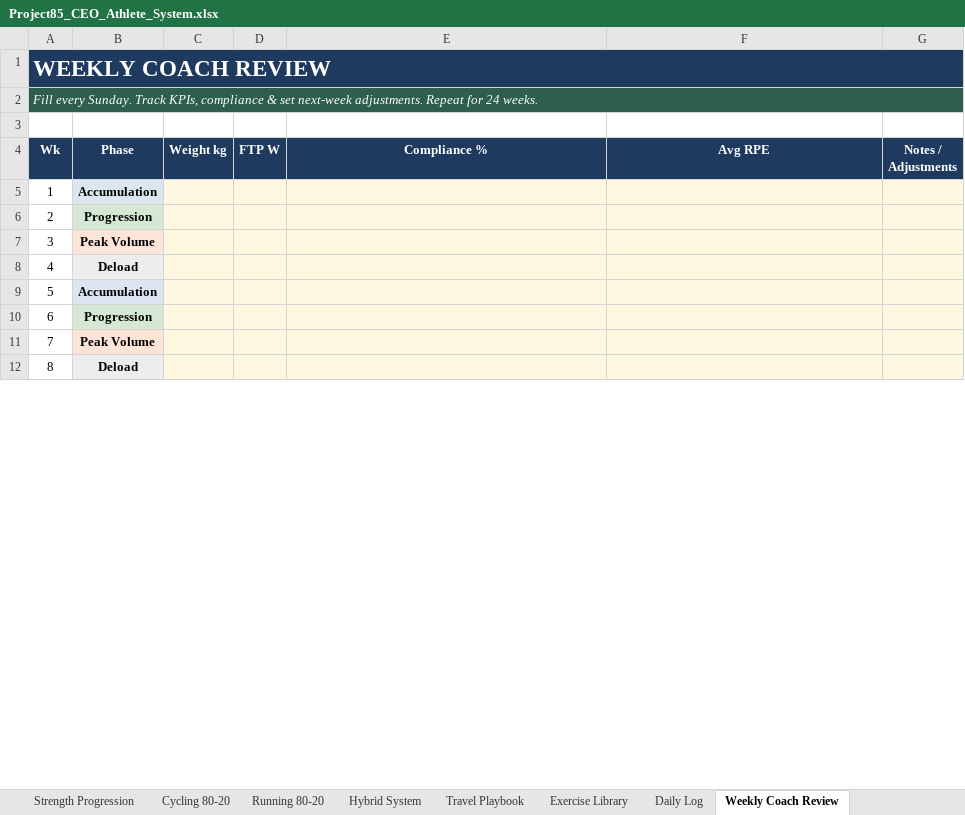
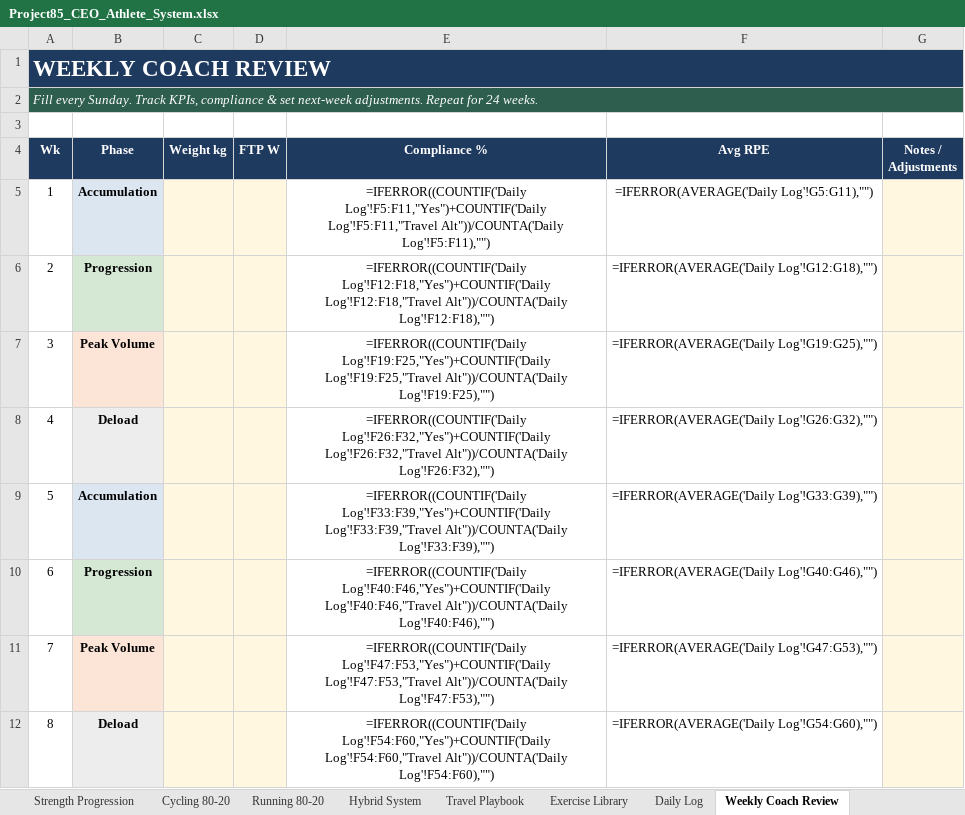
Before and after one commit to BDavies007/Claude-Code-, an Excel workbook: Project85_CEO_Athlete_System.xlsx, sheet Weekly Coach Review, drawn as a sheet; only a part is shown; values as stored, in another font and other column widths than the file's, no borders; formulas without a stored value are shown as written; conditional formats not drawn; the diff covers the shown part only; the diff names each change by its address in the sheet, - before the commit and + after, or states it on an @@ line.

```diff
--- a/Project85_CEO_Athlete_System.xlsx (sheet Weekly Coach Review)
+++ b/Project85_CEO_Athlete_System.xlsx (sheet Weekly Coach Review)
-E5 (Compliance %): (empty)
+E5 (Compliance %): =IFERROR((COUNTIF('Daily Log'!F5:F11,"Yes")+COUNTIF('Daily Log'!F5:F11,"Travel Alt"))/COUNTA('Daily Log'!F5:F11),"")
-E5:F12 fill: #FFF7E0
+E5:F12 fill: none
-F5 (Avg RPE): (empty)
+F5 (Avg RPE): =IFERROR(AVERAGE('Daily Log'!G5:G11),"")
-E6 (Compliance %): (empty)
+E6 (Compliance %): =IFERROR((COUNTIF('Daily Log'!F12:F18,"Yes")+COUNTIF('Daily Log'!F12:F18,"Travel Alt"))/COUNTA('Daily Log'!F12:F18),"")
-F6 (Avg RPE): (empty)
+F6 (Avg RPE): =IFERROR(AVERAGE('Daily Log'!G12:G18),"")
-E7 (Compliance %): (empty)
+E7 (Compliance %): =IFERROR((COUNTIF('Daily Log'!F19:F25,"Yes")+COUNTIF('Daily Log'!F19:F25,"Travel Alt"))/COUNTA('Daily Log'!F19:F25),"")
-F7 (Avg RPE): (empty)
+F7 (Avg RPE): =IFERROR(AVERAGE('Daily Log'!G19:G25),"")
-E8 (Compliance %): (empty)
+E8 (Compliance %): =IFERROR((COUNTIF('Daily Log'!F26:F32,"Yes")+COUNTIF('Daily Log'!F26:F32,"Travel Alt"))/COUNTA('Daily Log'!F26:F32),"")
-F8 (Avg RPE): (empty)
+F8 (Avg RPE): =IFERROR(AVERAGE('Daily Log'!G26:G32),"")
-E9 (Compliance %): (empty)
+E9 (Compliance %): =IFERROR((COUNTIF('Daily Log'!F33:F39,"Yes")+COUNTIF('Daily Log'!F33:F39,"Travel Alt"))/COUNTA('Daily Log'!F33:F39),"")
-F9 (Avg RPE): (empty)
+F9 (Avg RPE): =IFERROR(AVERAGE('Daily Log'!G33:G39),"")
-E10 (Compliance %): (empty)
+E10 (Compliance %): =IFERROR((COUNTIF('Daily Log'!F40:F46,"Yes")+COUNTIF('Daily Log'!F40:F46,"Travel Alt"))/COUNTA('Daily Log'!F40:F46),"")
-F10 (Avg RPE): (empty)
+F10 (Avg RPE): =IFERROR(AVERAGE('Daily Log'!G40:G46),"")
-E11 (Compliance %): (empty)
+E11 (Compliance %): =IFERROR((COUNTIF('Daily Log'!F47:F53,"Yes")+COUNTIF('Daily Log'!F47:F53,"Travel Alt"))/COUNTA('Daily Log'!F47:F53),"")
-F11 (Avg RPE): (empty)
+F11 (Avg RPE): =IFERROR(AVERAGE('Daily Log'!G47:G53),"")
-E12 (Compliance %): (empty)
+E12 (Compliance %): =IFERROR((COUNTIF('Daily Log'!F54:F60,"Yes")+COUNTIF('Daily Log'!F54:F60,"Travel Alt"))/COUNTA('Daily Log'!F54:F60),"")
-F12 (Avg RPE): (empty)
+F12 (Avg RPE): =IFERROR(AVERAGE('Daily Log'!G54:G60),"")
```
Also changed, not shown: 32 edited cells and cell formats elsewhere in this sheet, sheet Daily Plan, sheet Daily Log, sheet Executive Dashboard, 1 other file.
